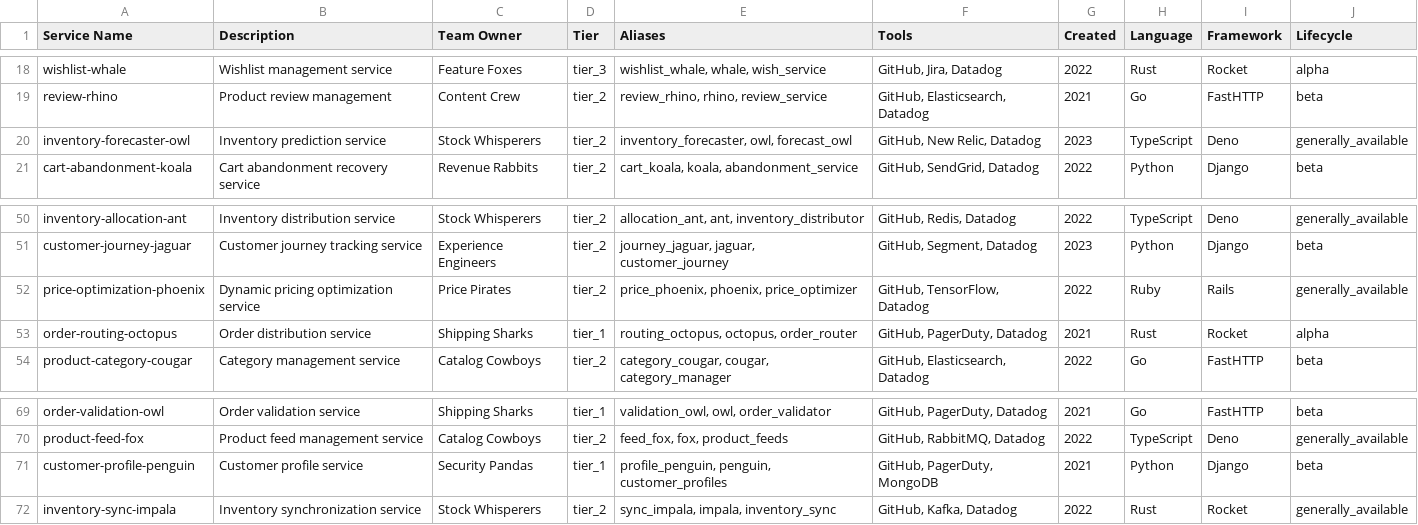
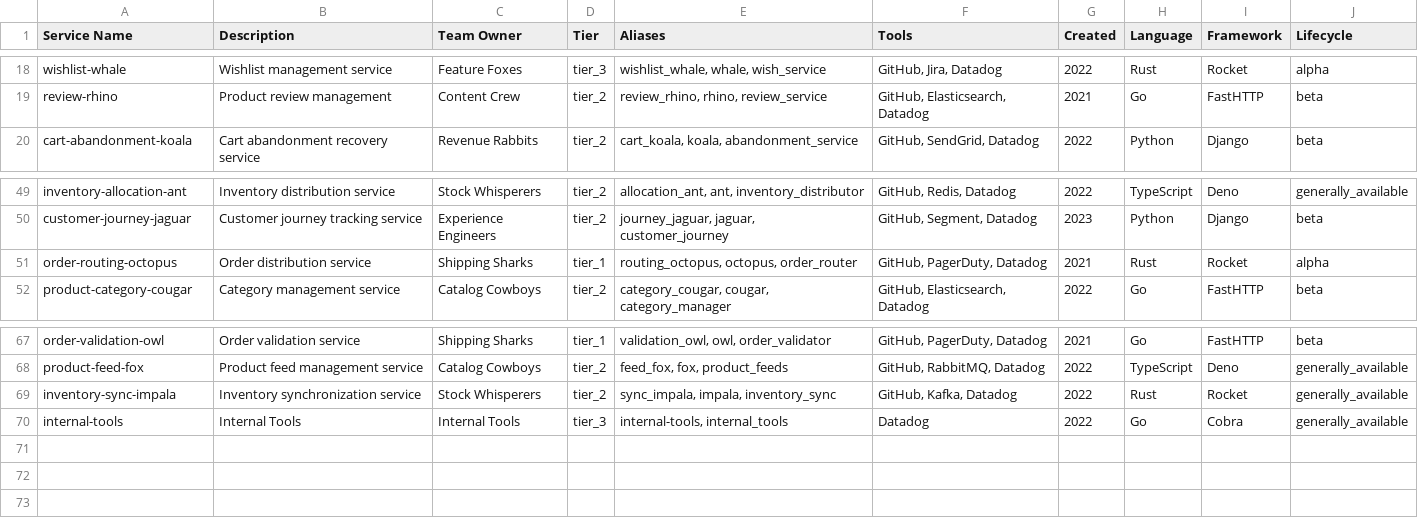
Before and after one commit to OpsLevel/terraform-opslevel-modules, a CSV file: modules/demo_account/services.csv, drawn as a sheet; only a part is shown, gaps mark what is left out; removed rows and columns are numbered as before the commit, all else as after; the diff names each change by its address in the sheet, - before the commit and + after, or states it on an @@ line.

```diff
--- a/modules/demo_account/services.csv
+++ b/modules/demo_account/services.csv
-row 20: inventory-forecaster-owl | Inventory prediction service | Stock Whisperers | tier_2 | inventory_forecaster, owl, forecast_owl | GitHub, New Relic, Datadog | 2023 | TypeScript | Deno | generally_available
-row 52: price-optimization-phoenix | Dynamic pricing optimization service | Price Pirates | tier_2 | price_phoenix, phoenix, price_optimizer | GitHub, TensorFlow, Datadog | 2022 | Ruby | Rails | generally_available
-row 71: customer-profile-penguin | Customer profile service | Security Pandas | tier_1 | profile_penguin, penguin, customer_profiles | GitHub, PagerDuty, MongoDB | 2021 | Python | Django | beta
+row 70: internal-tools | Internal Tools | Internal Tools | tier_3 | internal-tools, internal_tools | Datadog | 2022 | Go | Cobra | generally_available
```
Also changed, not shown: 5 other files.
